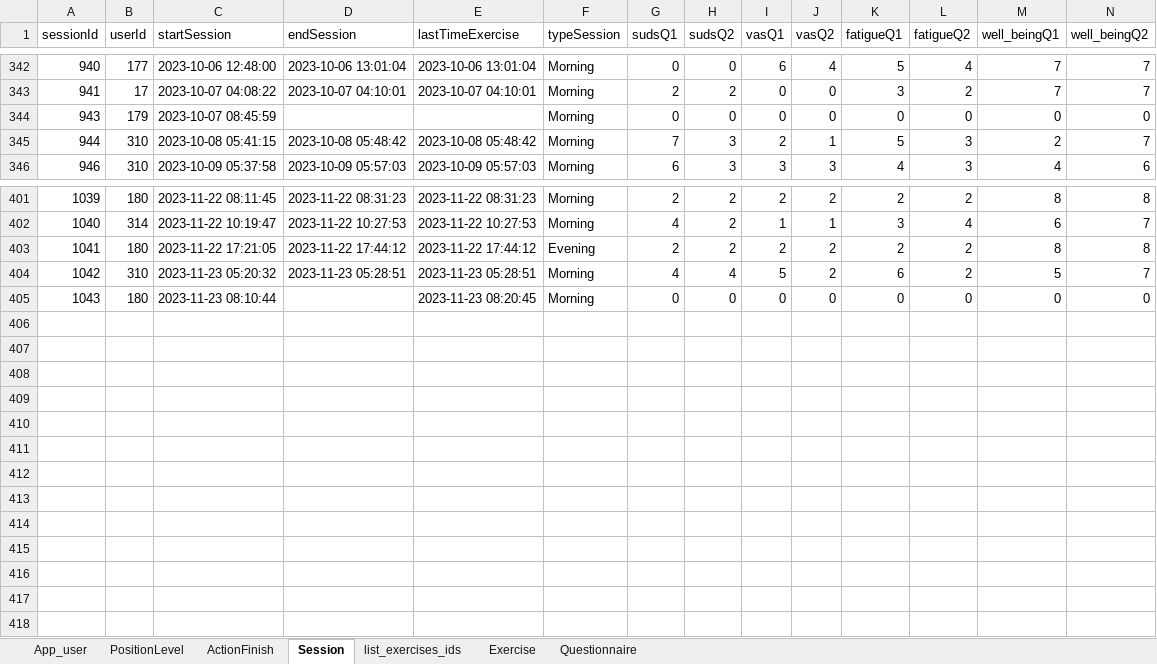
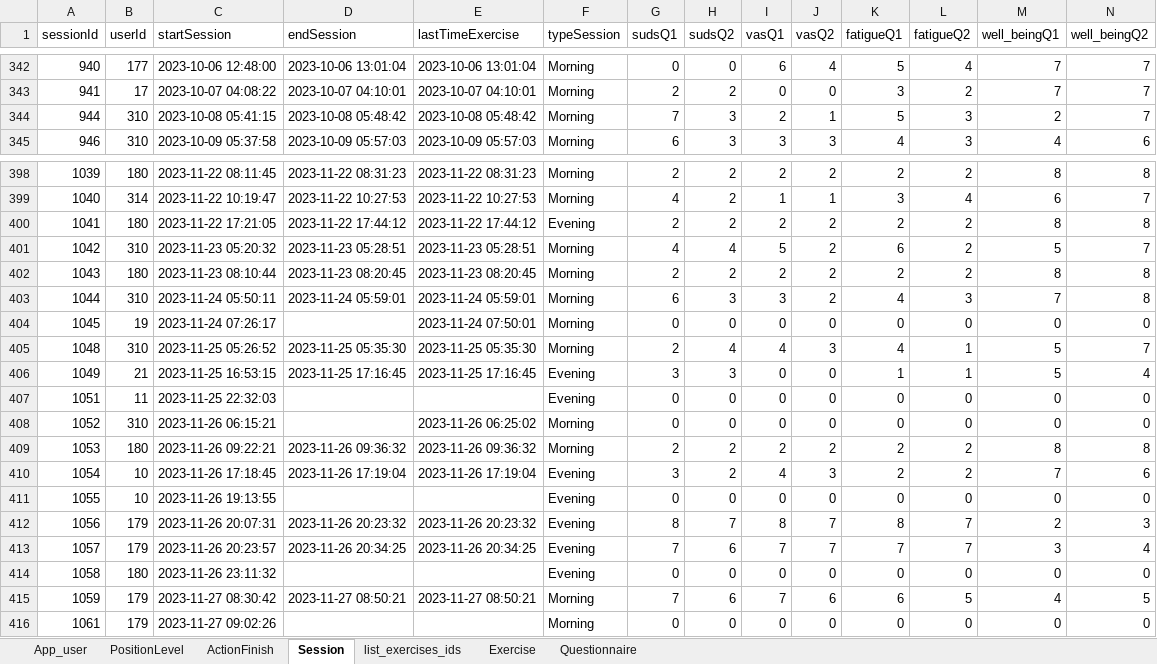
Before and after one commit to ozseadia/COBIMINDEX, an Excel workbook: Data/data.xlsx, sheet Session, drawn as a sheet; only a part is shown, gaps mark what is left out; values as stored, in another font and other column widths than the file's, no borders; removed rows and columns are numbered as before the commit, all else as after; the diff covers the shown part only; the diff names each change by its address in the sheet, - before the commit and + after, or states it on an @@ line.

```diff
--- a/Data/data.xlsx (sheet Session)
+++ b/Data/data.xlsx (sheet Session)
-row 344: 943 | 179 | 2023-10-07 08:45:59 |  |  | Morning | 0 | 0 | 0 | 0 | 0 | 0 | 0 | 0
-D402 (endSession): (empty)
+D402 (endSession): 2023-11-23 08:20:45
-G402 (sudsQ1): 0
+G402 (sudsQ1): 2
-H402 (sudsQ2): 0
+H402 (sudsQ2): 2
-I402 (vasQ1): 0
+I402 (vasQ1): 2
-J402 (vasQ2): 0
+J402 (vasQ2): 2
-K402 (fatigueQ1): 0
+K402 (fatigueQ1): 2
-L402 (fatigueQ2): 0
+L402 (fatigueQ2): 2
-M402 (well_beingQ1): 0
+M402 (well_beingQ1): 8
-N402 (well_beingQ2): 0
+N402 (well_beingQ2): 8
+row 403: 1044 | 310 | 2023-11-24 05:50:11 | 2023-11-24 05:59:01 | 2023-11-24 05:59:01 | Morning | 6 | 3 | 3 | 2 | 4 | 3 | 7 | 8
+row 404: 1045 | 19 | 2023-11-24 07:26:17 |  | 2023-11-24 07:50:01 | Morning | 0 | 0 | 0 | 0 | 0 | 0 | 0 | 0
+row 405: 1048 | 310 | 2023-11-25 05:26:52 | 2023-11-25 05:35:30 | 2023-11-25 05:35:30 | Morning | 2 | 4 | 4 | 3 | 4 | 1 | 5 | 7
+row 406: 1049 | 21 | 2023-11-25 16:53:15 | 2023-11-25 17:16:45 | 2023-11-25 17:16:45 | Evening | 3 | 3 | 0 | 0 | 1 | 1 | 5 | 4
+row 407: 1051 | 11 | 2023-11-25 22:32:03 |  |  | Evening | 0 | 0 | 0 | 0 | 0 | 0 | 0 | 0
+row 408: 1052 | 310 | 2023-11-26 06:15:21 |  | 2023-11-26 06:25:02 | Morning | 0 | 0 | 0 | 0 | 0 | 0 | 0 | 0
+row 409: 1053 | 180 | 2023-11-26 09:22:21 | 2023-11-26 09:36:32 | 2023-11-26 09:36:32 | Morning | 2 | 2 | 2 | 2 | 2 | 2 | 8 | 8
+row 410: 1054 | 10 | 2023-11-26 17:18:45 | 2023-11-26 17:19:04 | 2023-11-26 17:19:04 | Evening | 3 | 2 | 4 | 3 | 2 | 2 | 7 | 6
+row 411: 1055 | 10 | 2023-11-26 19:13:55 |  |  | Evening | 0 | 0 | 0 | 0 | 0 | 0 | 0 | 0
+row 412: 1056 | 179 | 2023-11-26 20:07:31 | 2023-11-26 20:23:32 | 2023-11-26 20:23:32 | Evening | 8 | 7 | 8 | 7 | 8 | 7 | 2 | 3
+row 413: 1057 | 179 | 2023-11-26 20:23:57 | 2023-11-26 20:34:25 | 2023-11-26 20:34:25 | Evening | 7 | 6 | 7 | 7 | 7 | 7 | 3 | 4
+row 414: 1058 | 180 | 2023-11-26 23:11:32 |  |  | Evening | 0 | 0 | 0 | 0 | 0 | 0 | 0 | 0
+row 415: 1059 | 179 | 2023-11-27 08:30:42 | 2023-11-27 08:50:21 | 2023-11-27 08:50:21 | Morning | 7 | 6 | 7 | 6 | 6 | 5 | 4 | 5
+row 416: 1061 | 179 | 2023-11-27 09:02:26 |  |  | Morning | 0 | 0 | 0 | 0 | 0 | 0 | 0 | 0
```
Also changed, not shown: 2 removed rows and 9 edited cells elsewhere in this sheet, sheet Questionnaire, sheet ActionFinish, sheet Exercise, sheet list_exercises_ids, sheet App_user, Data/acount and passwords.xlsx.
